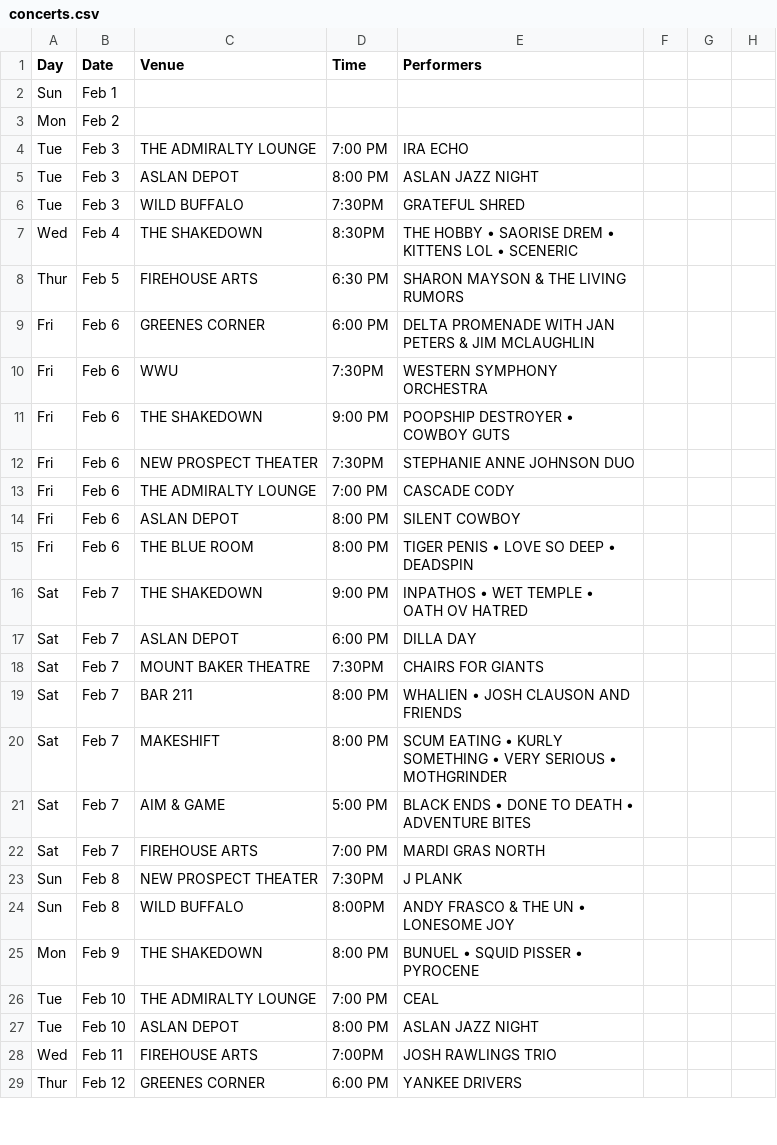
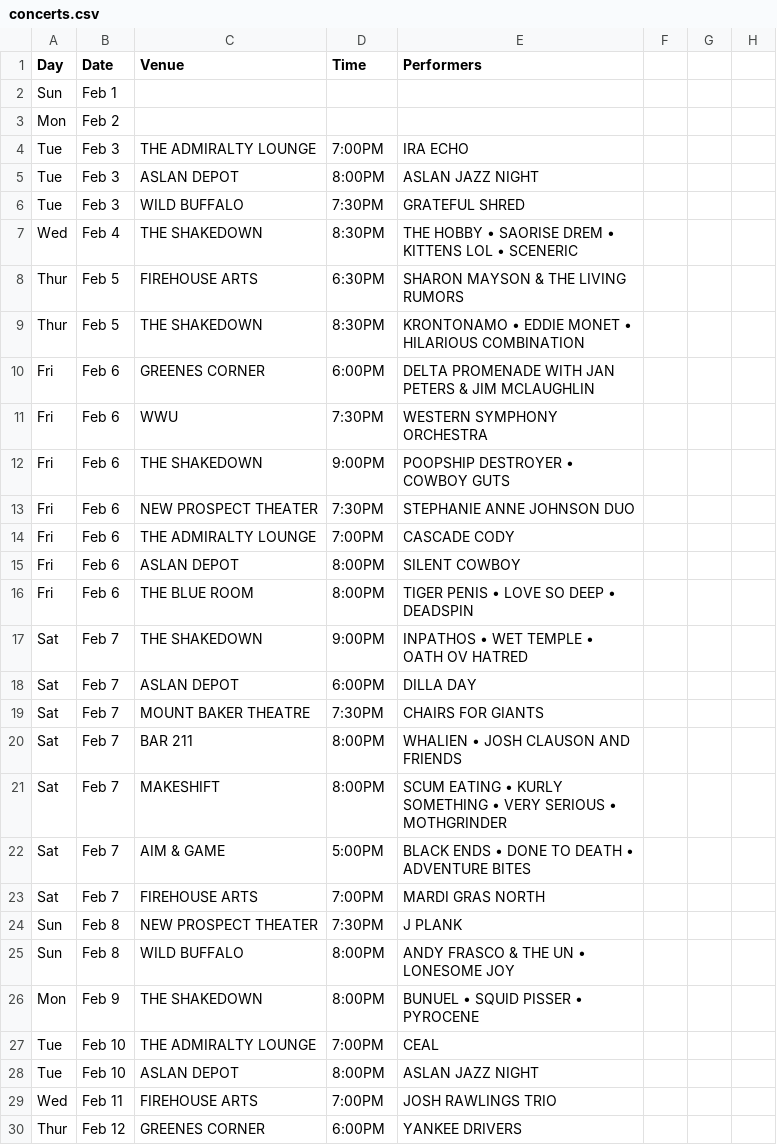
Before and after one commit to theslabbellingham/theslab, a CSV file: data/concerts.csv, drawn as a sheet; only a part is shown; the diff covers the shown part only.

Commit message:
data update feb

```diff
--- a/data/concerts.csv
+++ b/data/concerts.csv
@@ -3,27 +3,28 @@ Sun,Feb 1,,,,,,
 Mon,Feb 2,,,,,,
-Tue,Feb 3,THE ADMIRALTY LOUNGE,7:00 PM,IRA ECHO,,,
-Tue,Feb 3,ASLAN DEPOT,8:00 PM,ASLAN JAZZ NIGHT,,,
+Tue,Feb 3,THE ADMIRALTY LOUNGE,7:00PM,IRA ECHO,,,
+Tue,Feb 3,ASLAN DEPOT,8:00PM,ASLAN JAZZ NIGHT,,,
 Tue,Feb 3,WILD BUFFALO,7:30PM,GRATEFUL SHRED,,,
 Wed,Feb 4,THE SHAKEDOWN,8:30PM,THE HOBBY • SAORISE DREM • KITTENS LOL • SCENERIC,,,
-Thur,Feb 5,FIREHOUSE ARTS,6:30 PM,SHARON MAYSON & THE LIVING RUMORS,,,
-Fri,Feb 6,GREENES CORNER,6:00 PM,DELTA PROMENADE WITH JAN PETERS & JIM MCLAUGHLIN,,,
+Thur,Feb 5,FIREHOUSE ARTS,6:30PM,SHARON MAYSON & THE LIVING RUMORS,,,
+Thur,Feb 5,THE SHAKEDOWN,8:30PM,KRONTONAMO • EDDIE MONET • HILARIOUS COMBINATION,,,
+Fri,Feb 6,GREENES CORNER,6:00PM,DELTA PROMENADE WITH JAN PETERS & JIM MCLAUGHLIN,,,
 Fri,Feb 6,WWU,7:30PM,WESTERN SYMPHONY ORCHESTRA,,,
-Fri,Feb 6,THE SHAKEDOWN,9:00 PM,POOPSHIP DESTROYER • COWBOY GUTS ,,,
+Fri,Feb 6,THE SHAKEDOWN,9:00PM,POOPSHIP DESTROYER • COWBOY GUTS ,,,
 Fri,Feb 6,NEW PROSPECT THEATER,7:30PM,STEPHANIE ANNE JOHNSON DUO,,,
-Fri,Feb 6,THE ADMIRALTY LOUNGE,7:00 PM,CASCADE CODY,,,
-Fri,Feb 6,ASLAN DEPOT,8:00 PM,SILENT COWBOY,,,
-Fri,Feb 6,THE BLUE ROOM,8:00 PM,TIGER PENIS • LOVE SO DEEP • DEADSPIN,,,
-Sat,Feb 7,THE SHAKEDOWN,9:00 PM,INPATHOS • WET TEMPLE • OATH OV HATRED,,,
-Sat,Feb 7,ASLAN DEPOT,6:00 PM,DILLA DAY,,,
+Fri,Feb 6,THE ADMIRALTY LOUNGE,7:00PM,CASCADE CODY,,,
+Fri,Feb 6,ASLAN DEPOT,8:00PM,SILENT COWBOY,,,
+Fri,Feb 6,THE BLUE ROOM,8:00PM,TIGER PENIS • LOVE SO DEEP • DEADSPIN,,,
+Sat,Feb 7,THE SHAKEDOWN,9:00PM,INPATHOS • WET TEMPLE • OATH OV HATRED,,,
+Sat,Feb 7,ASLAN DEPOT,6:00PM,DILLA DAY,,,
 Sat,Feb 7,MOUNT BAKER THEATRE,7:30PM,CHAIRS FOR GIANTS,,,
-Sat,Feb 7,BAR 211,8:00 PM,WHALIEN • JOSH CLAUSON AND FRIENDS,,,
-Sat,Feb 7,MAKESHIFT,8:00 PM,SCUM EATING • KURLY SOMETHING • VERY SERIOUS • MOTHGRINDER,,,
-Sat,Feb 7,AIM & GAME,5:00 PM,BLACK ENDS • DONE TO DEATH • ADVENTURE BITES,,,
-Sat,Feb 7,FIREHOUSE ARTS,7:00 PM,MARDI GRAS NORTH,,,
+Sat,Feb 7,BAR 211,8:00PM,WHALIEN • JOSH CLAUSON AND FRIENDS,,,
+Sat,Feb 7,MAKESHIFT,8:00PM,SCUM EATING • KURLY SOMETHING • VERY SERIOUS • MOTHGRINDER,,,
+Sat,Feb 7,AIM & GAME,5:00PM,BLACK ENDS • DONE TO DEATH • ADVENTURE BITES,,,
+Sat,Feb 7,FIREHOUSE ARTS,7:00PM,MARDI GRAS NORTH,,,
 Sun,Feb 8,NEW PROSPECT THEATER,7:30PM,J PLANK,,,
 Sun,Feb 8,WILD BUFFALO,8:00PM,ANDY FRASCO & THE UN • LONESOME JOY,,,
-Mon,Feb 9,THE SHAKEDOWN,8:00 PM,BUNUEL • SQUID PISSER • PYROCENE ,,,
-Tue,Feb 10,THE ADMIRALTY LOUNGE,7:00 PM,CEAL,,,
-Tue,Feb 10,ASLAN DEPOT,8:00 PM,ASLAN JAZZ NIGHT,,,
+Mon,Feb 9,THE SHAKEDOWN,8:00PM,BUNUEL • SQUID PISSER • PYROCENE ,,,
+Tue,Feb 10,THE ADMIRALTY LOUNGE,7:00PM,CEAL,,,
+Tue,Feb 10,ASLAN DEPOT,8:00PM,ASLAN JAZZ NIGHT,,,
 Wed,Feb 11,FIREHOUSE ARTS,7:00PM,JOSH RAWLINGS TRIO,,,
-Thur,Feb 12,GREENES CORNER,6:00 PM,YANKEE DRIVERS,,,
+Thur,Feb 12,GREENES CORNER,6:00PM,YANKEE DRIVERS,,,
```
Also changed, not shown: 1 added row and 28 edited cells elsewhere in this file.
